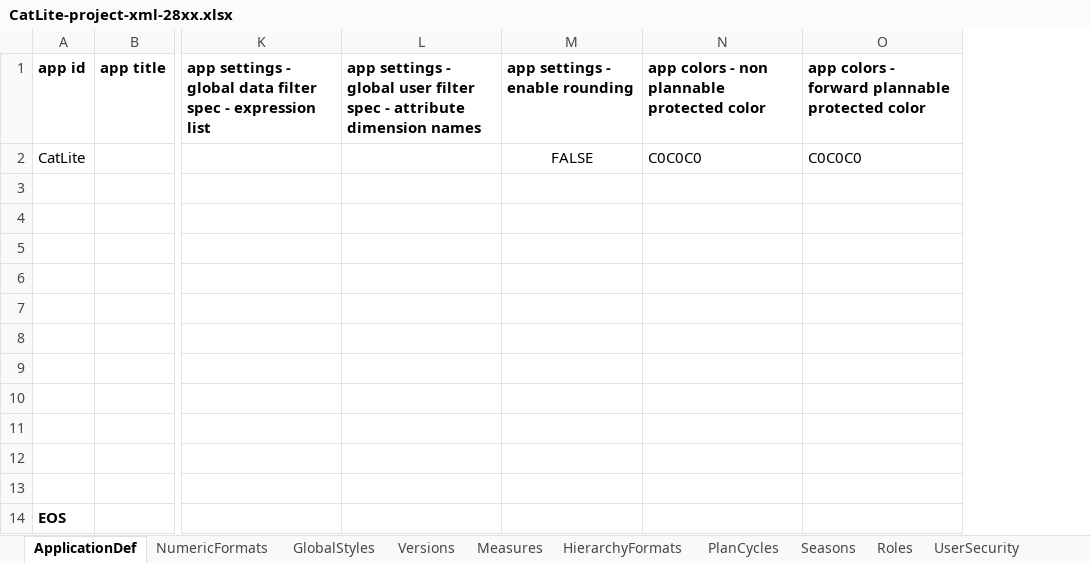
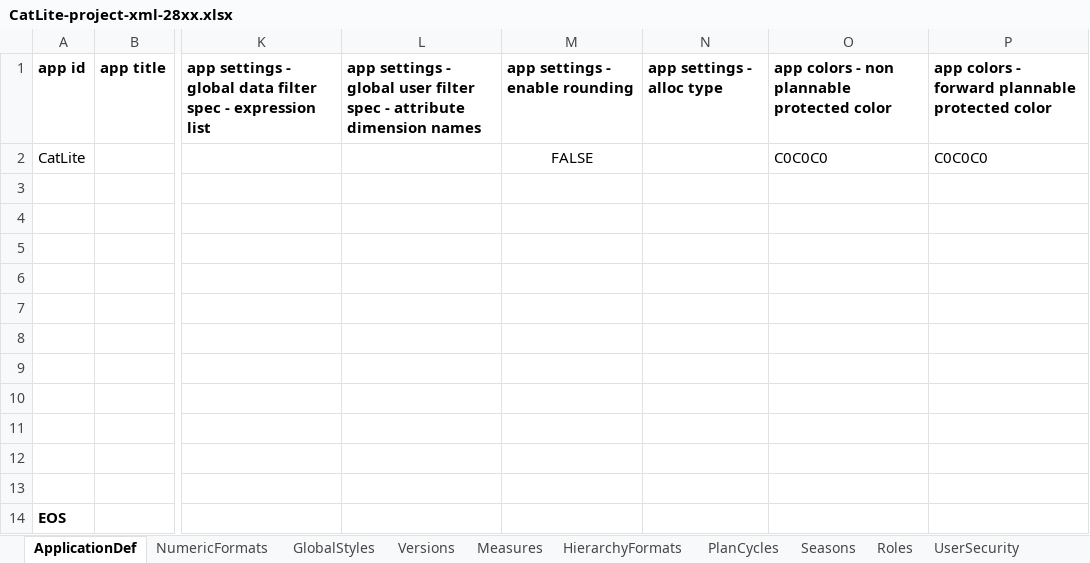
Before and after one commit to alanfarkas/test-pace-server, an Excel workbook: pace-base/test_files/CatLite-project-xml-28xx.xlsx, sheet ApplicationDef, drawn as a sheet; only a part is shown, gaps mark what is left out; values as stored, in another font and other column widths than the file's, no borders; the diff names each change by its address in the sheet, - before the commit and + after, or states it on an @@ line.

Commit message:
Updating Excel files for AllocType

```diff
--- a/pace-base/test_files/CatLite-project-xml-28xx.xlsx (sheet ApplicationDef)
+++ b/pace-base/test_files/CatLite-project-xml-28xx.xlsx (sheet ApplicationDef)
+column N, row 1: app settings - alloc type
```
Also changed, not shown: sheet RuleSet_BUGM_Var, sheet RuleSet_NoFlex, sheet RS FORMATTING, sheet RuleSet_Target, sheet RuleSet_Flex, sheet RuleSet_TRAINING, 1 more sheet, formulas that keep their value, pace-base/test_files/2811-ExcelExport.xlsx, pace-base/test_files/2811-KatzExcelExport.xlsx, 1 other file.
